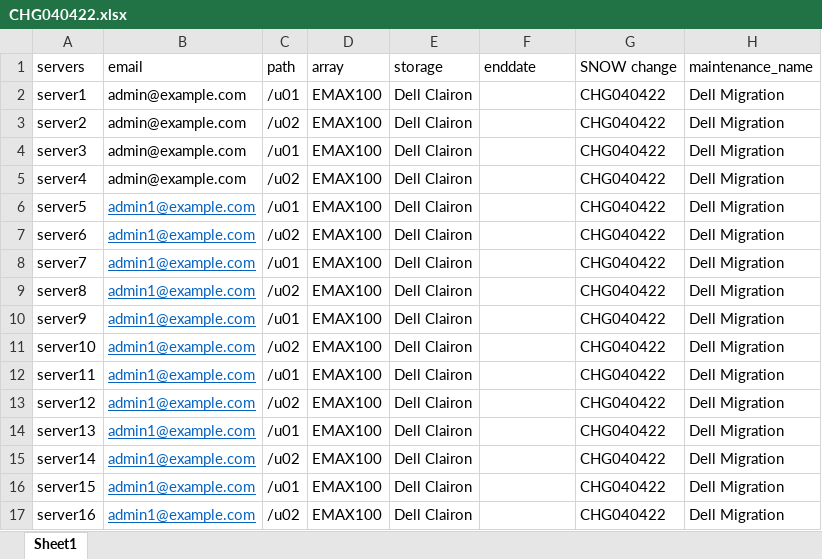
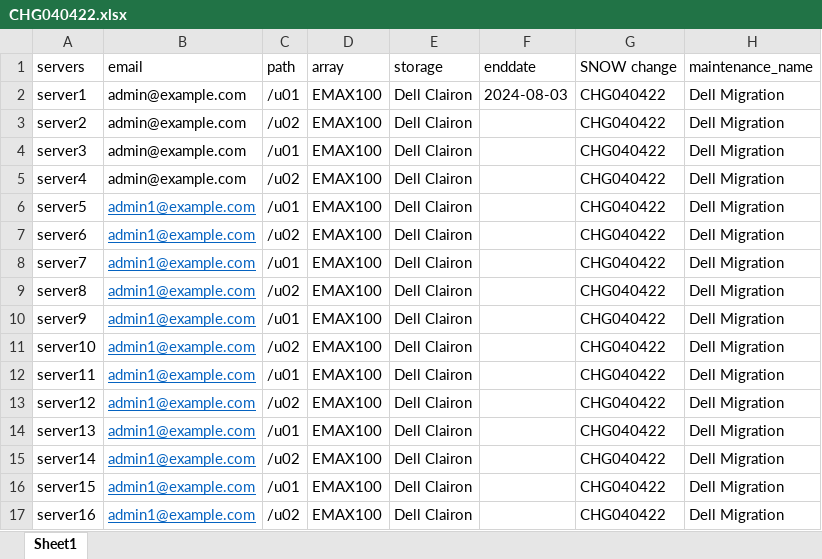
Before and after one commit to srimandarbha/sanscheduler, an Excel workbook: uploads/CHG040422.xlsx, sheet Sheet1, drawn as a sheet; values as stored, in another font and other column widths than the file's, no borders; the diff names each change by its address in the sheet, - before the commit and + after, or states it on an @@ line.

Commit message:
selectall and maint listing

```diff
--- a/uploads/CHG040422.xlsx (sheet Sheet1)
+++ b/uploads/CHG040422.xlsx (sheet Sheet1)
-F2 (enddate): (empty)
+F2 (enddate): 2024-08-03
```
Also changed, not shown: 4 other files.
